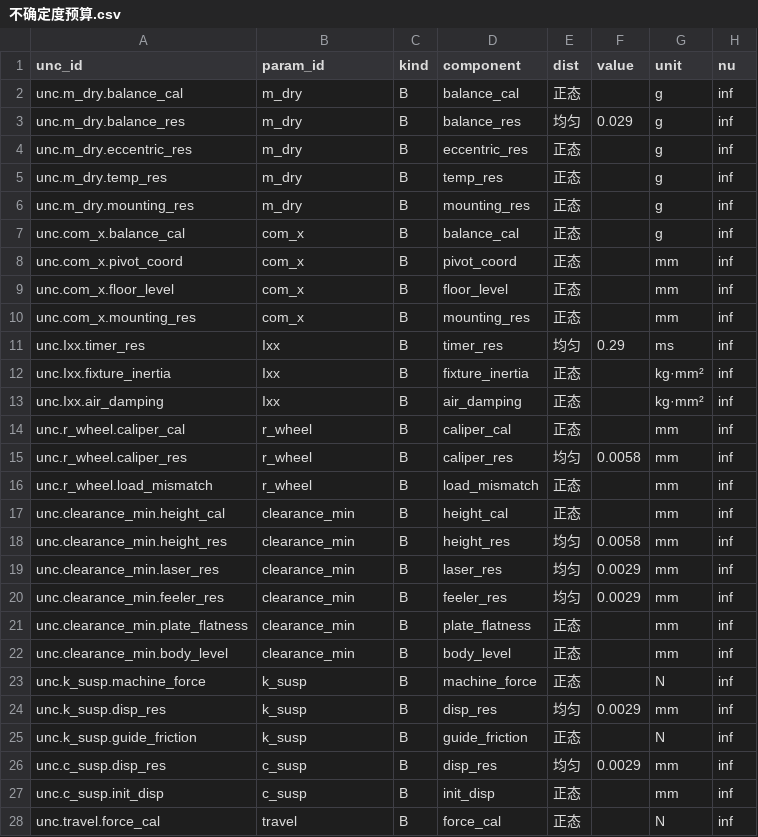
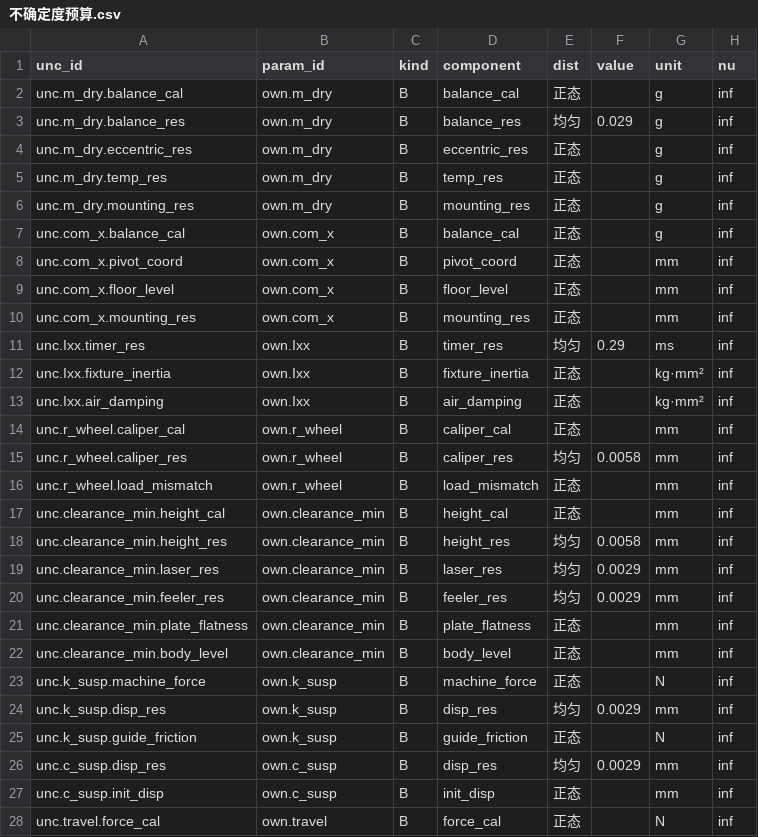
Before and after one commit to keylliucong/mujoco-robot-vacuum, a CSV file: docs/不确定度预算.csv, drawn as a sheet; only a part is shown; the diff covers the shown part only; the diff names each change by its address in the sheet, - before the commit and + after, or states it on an @@ line.

Commit message:
docs(ledger): migrate param_id to machine-prefixed keys (v1.8.1, S23) (#30)
- 参数溯源.csv: 77 行加机型前缀（own 40 / oomwoo 37），param_id 全表唯一
- 清空两种 xpath 占位：TODO(试验标定) 40 行、N/A(基准机型，未入 MJCF) 37 行
- 不确定度预算.csv: 43 行 param_id 同步（own 32 / oomwoo 11），可联回台账
- 试验/基准机型/oomwoo-参数.md: 台账键同步为 oomwoo.*（表与正文引用）
- scripts/check_param_ids.py: S23 机检（前缀、唯一、占位、预算联表）
- scripts/migrate_param_ids.py: 一次性迁移脚本，同时支持 prototype 路径式键

契约正文、judge/cases/models 未改。

```diff
--- a/docs/不确定度预算.csv
+++ b/docs/不确定度预算.csv
-B2:B6 (param_id): m_dry
+B2:B6 (param_id): own.m_dry
-B7:B10 (param_id): com_x
+B7:B10 (param_id): own.com_x
-B11:B13 (param_id): Ixx
+B11:B13 (param_id): own.Ixx
-B14:B16 (param_id): r_wheel
+B14:B16 (param_id): own.r_wheel
-B17:B22 (param_id): clearance_min
+B17:B22 (param_id): own.clearance_min
-B23:B25 (param_id): k_susp
+B23:B25 (param_id): own.k_susp
-B26:B27 (param_id): c_susp
+B26:B27 (param_id): own.c_susp
-B28 (param_id): travel
+B28 (param_id): own.travel
```
Also changed, not shown: 16 edited cells elsewhere in this file, docs/参数溯源.csv, 3 other files.
